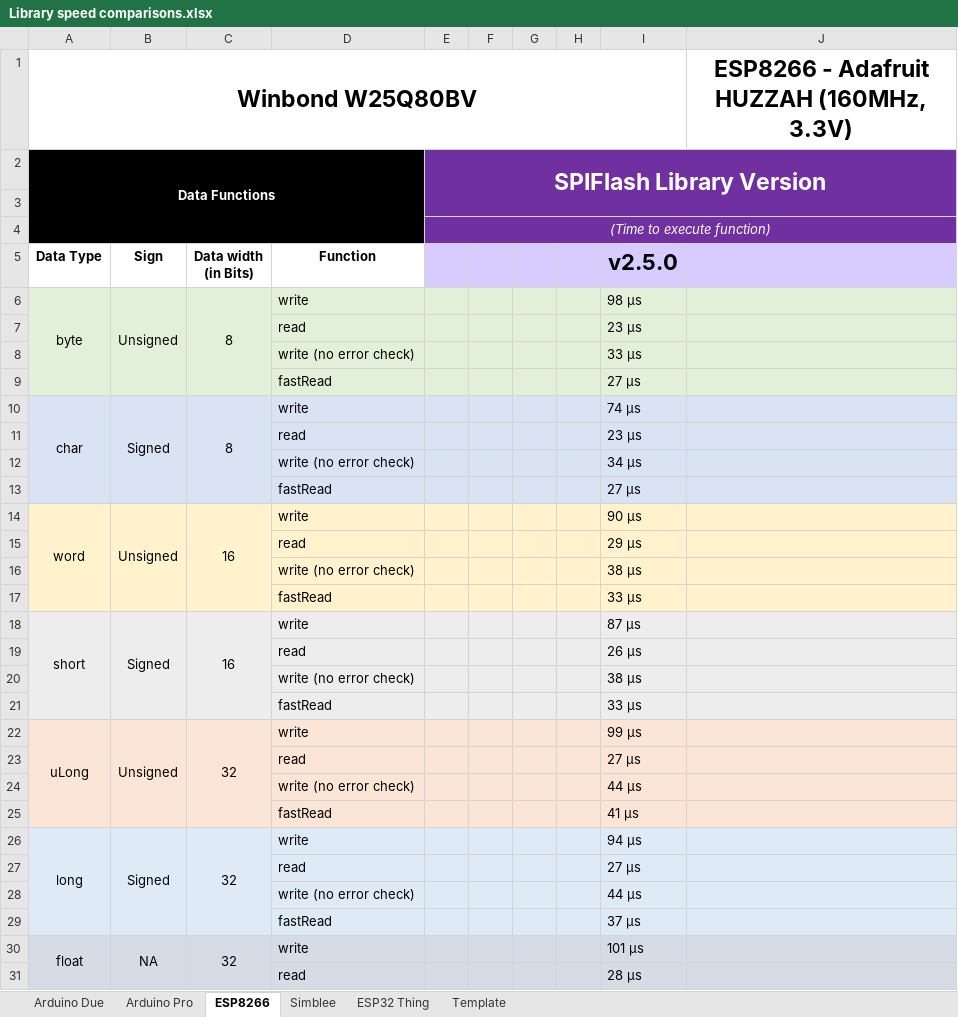
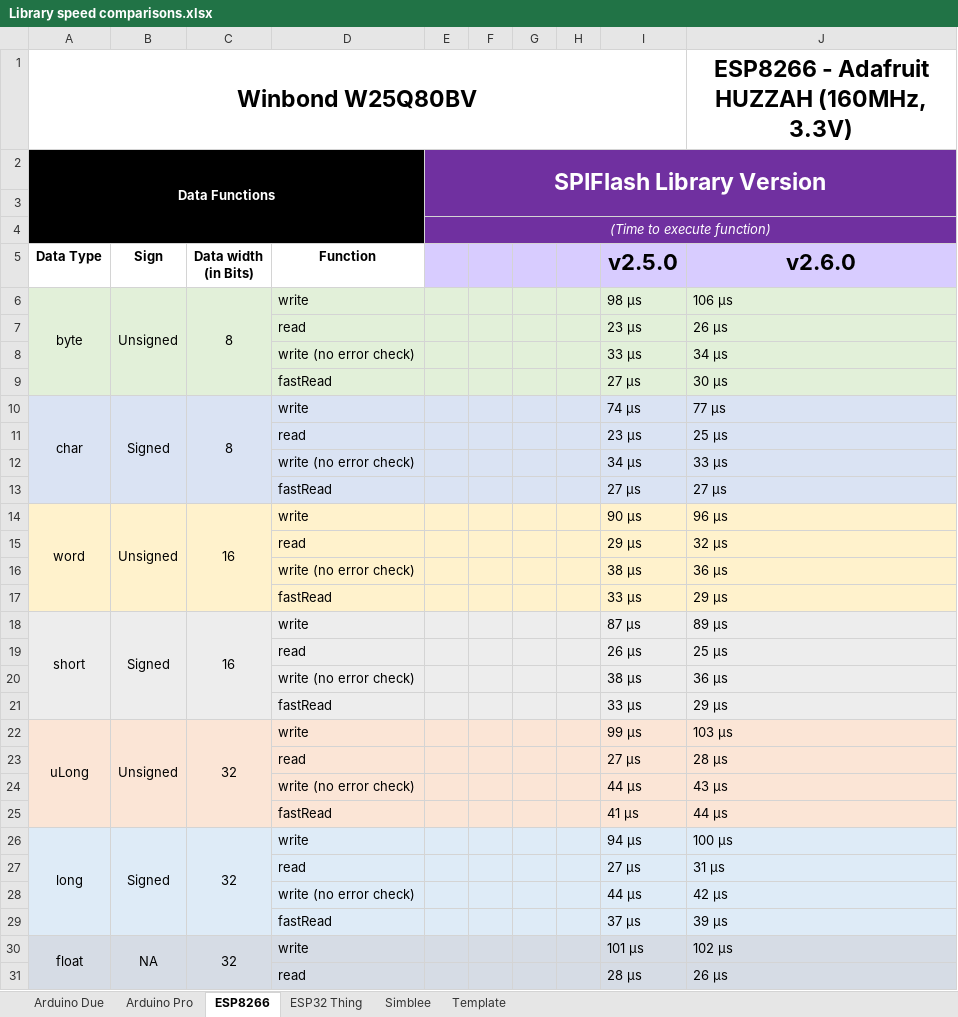
Before and after one commit to Marzogh/SPIMemory, an Excel workbook: extras/Library speed comparisons.xlsx, sheet ESP8266, drawn as a sheet; only a part is shown; values as stored, in another font and other column widths than the file's, no borders; the diff covers the shown part only; the diff names each change by its address in the sheet, - before the commit and + after, or states it on an @@ line.

```diff
--- a/extras/Library speed comparisons.xlsx (sheet ESP8266)
+++ b/extras/Library speed comparisons.xlsx (sheet ESP8266)
@@ sheet tab order changed: Arduino Due | Arduino Pro | ESP8266 | ESP32 Thing | Simblee | Template @@
-J5: (empty)
+J5: v2.6.0
-J6: (empty)
+J6: 106 µs
-J7: (empty)
+J7: 26 µs
-J8: (empty)
+J8: 34 µs
-J9: (empty)
+J9: 30 µs
-J10: (empty)
+J10: 77 µs
-J11: (empty)
+J11: 25 µs
-J12: (empty)
+J12: 33 µs
-J13: (empty)
+J13: 27 µs
-J14: (empty)
+J14: 96 µs
-J15: (empty)
+J15: 32 µs
-J16: (empty)
+J16: 36 µs
-J17: (empty)
+J17: 29 µs
-J18: (empty)
+J18: 89 µs
-J19: (empty)
+J19: 25 µs
-J20: (empty)
+J20: 36 µs
-J21: (empty)
+J21: 29 µs
-J22: (empty)
+J22: 103 µs
-J23: (empty)
+J23: 28 µs
-J24: (empty)
+J24: 43 µs
-J25: (empty)
+J25: 44 µs
-J26: (empty)
+J26: 100 µs
-J27: (empty)
+J27: 31 µs
-J28: (empty)
+J28: 42 µs
-J29: (empty)
+J29: 39 µs
-J30: (empty)
+J30: 102 µs
-J31: (empty)
+J31: 26 µs
```
Also changed, not shown: 21 edited cells elsewhere in this sheet, 2 other files.
